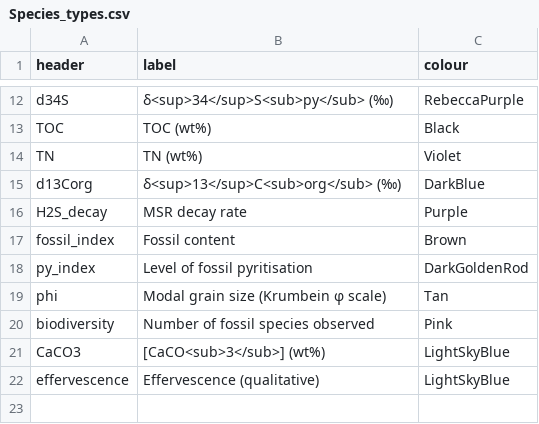
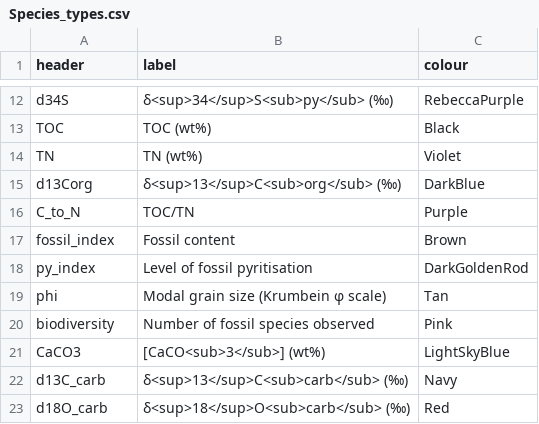
Before and after one commit to PeterMethley/KimmeridgePyrite, a CSV file: Data/Species_types.csv, drawn as a sheet; only a part is shown, gaps mark what is left out.

```diff
--- a/Data/Species_types.csv
+++ b/Data/Species_types.csv
@@ -15,3 +15,3 @@ TN,TN (wt%),Violet
 d13Corg,δ<sup>13</sup>C<sub>org</sub> (‰),DarkBlue
-H2S_decay,MSR decay rate,Purple
+C_to_N,TOC/TN,Purple
 fossil_index,Fossil content,Brown
@@ -21,2 +21,3 @@ biodiversity,Number of fossil species observed,Pink
 CaCO3,[CaCO<sub>3</sub>] (wt%),LightSkyBlue
-effervescence,Effervescence (qualitative),LightSkyBlue
+d13C_carb,δ<sup>13</sup>C<sub>carb</sub> (‰),Navy
+d18O_carb,δ<sup>18</sup>O<sub>carb</sub> (‰),Red
```
Also changed, not shown: Data/C_N_raw.csv, Data/Log_data_combined.csv, 1 other file.
